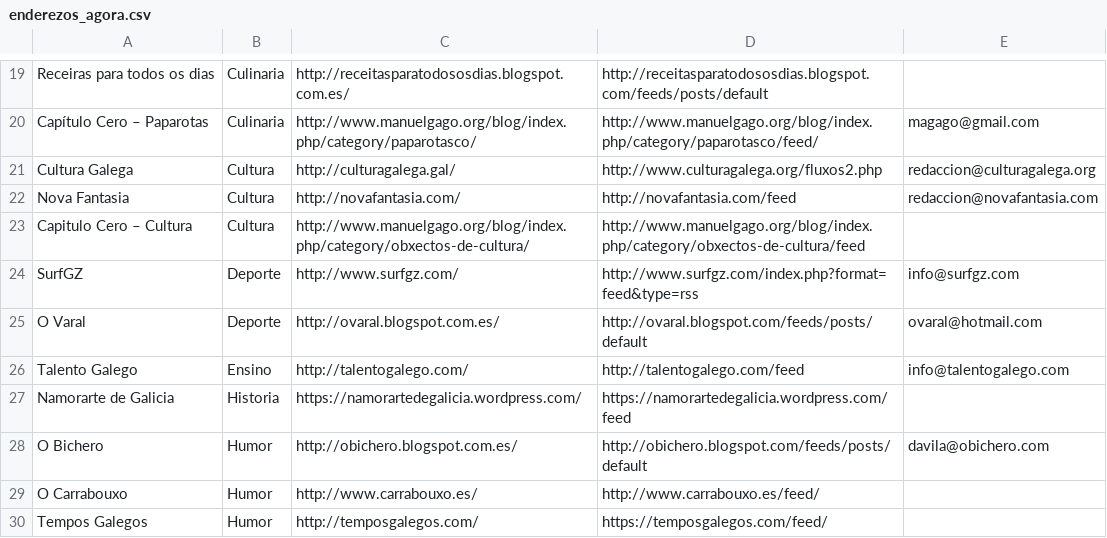
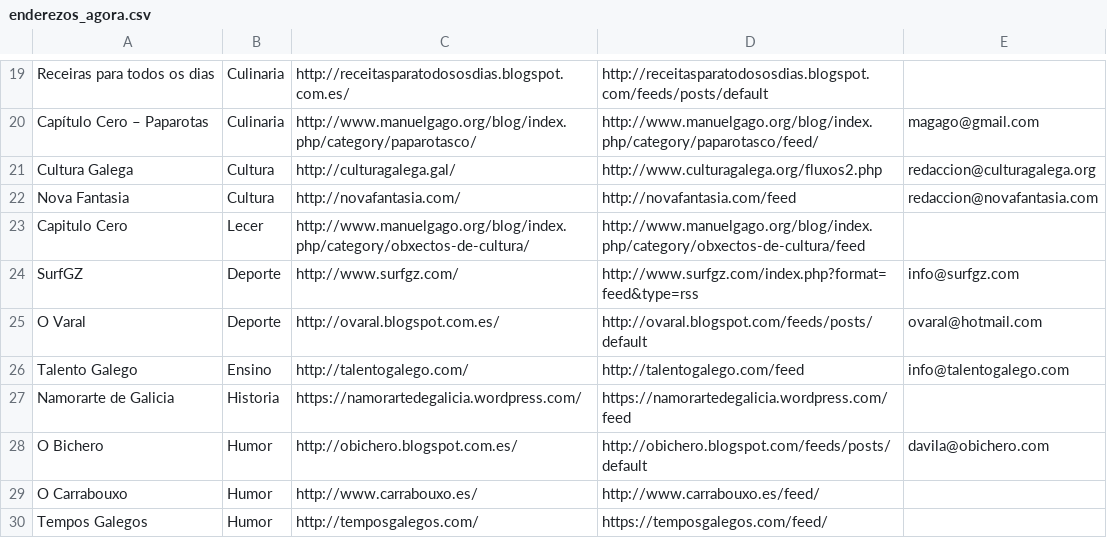
Before and after one commit to isaacjgonzalez/rss-to-db, a CSV file: app/data_sources/enderezos_agora.csv, drawn as a sheet; only a part is shown, gaps mark what is left out.

```diff
--- a/app/data_sources/enderezos_agora.csv
+++ b/app/data_sources/enderezos_agora.csv
@@ -22,3 +22,3 @@ Cultura Galega	Cultura	http://culturagalega.gal/	http://www.culturagalega.org/fl
 Nova Fantasia	Cultura	http://novafantasia.com/	http://novafantasia.com/feed	redaccion@novafantasia.com
-Capitulo Cero – Cultura	Cultura	http://www.manuelgago.org/blog/index.php/category/obxectos-de-cultura/	http://www.manuelgago.org/blog/index.php/category/obxectos-de-cultura/feed
+Capitulo Cero	Lecer	http://www.manuelgago.org/blog/index.php/category/obxectos-de-cultura/	http://www.manuelgago.org/blog/index.php/category/obxectos-de-cultura/feed
 SurfGZ	Deporte	http://www.surfgz.com/	http://www.surfgz.com/index.php?format=feed&type=rss	info@surfgz.com
```
Also changed, not shown: 3 other files.
